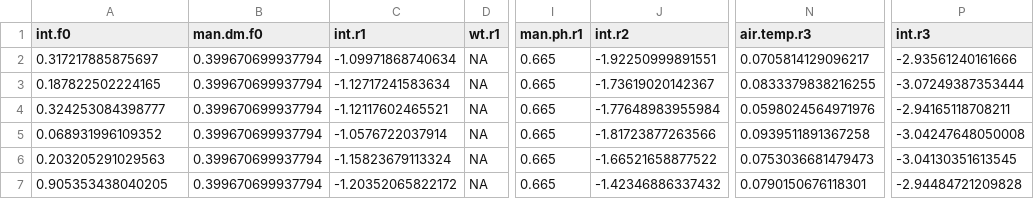
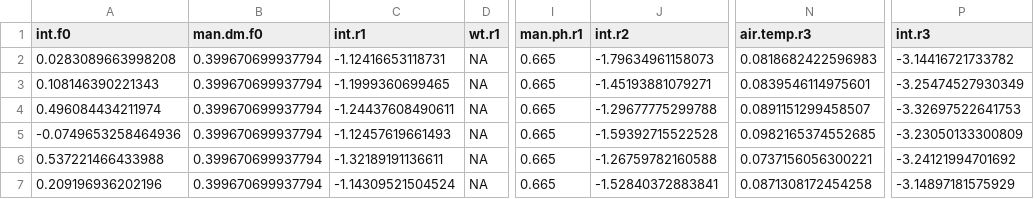
Before and after one commit to AU-BCE-EE/Hafner-2023-bls-wt-comp, a CSV file: output/parsa.csv, drawn as a sheet; only a part is shown, gaps mark what is left out; the diff covers the shown part only; the diff names each change by its address in the sheet, - before the commit and + after, or states it on an @@ line.

```diff
--- a/output/parsa.csv
+++ b/output/parsa.csv
-A2 (int.f0): 0.317217885875697
+A2 (int.f0): 0.0283089663998208
-C2 (int.r1): -1.09971868740634
+C2 (int.r1): -1.12416653118731
-J2 (int.r2): -1.92250999891551
+J2 (int.r2): -1.79634961158073
-N2 (air.temp.r3): 0.0705814129096217
+N2 (air.temp.r3): 0.0818682422596983
-P2 (int.r3): -2.93561240161666
+P2 (int.r3): -3.14416721733782
-A3 (int.f0): 0.187822502224165
+A3 (int.f0): 0.108146390221343
-C3 (int.r1): -1.12717241583634
+C3 (int.r1): -1.1999360699465
-J3 (int.r2): -1.73619020142367
+J3 (int.r2): -1.45193881079271
-N3 (air.temp.r3): 0.0833379838216255
+N3 (air.temp.r3): 0.0839546114975601
-P3 (int.r3): -3.07249387353444
+P3 (int.r3): -3.25474527930349
-A4 (int.f0): 0.324253084398777
+A4 (int.f0): 0.496084434211974
-C4 (int.r1): -1.12117602465521
+C4 (int.r1): -1.24437608490611
-J4 (int.r2): -1.77648983955984
+J4 (int.r2): -1.29677775299788
-N4 (air.temp.r3): 0.0598024564971976
+N4 (air.temp.r3): 0.0891151299458507
-P4 (int.r3): -2.94165118708211
+P4 (int.r3): -3.32697522641753
-A5 (int.f0): 0.068931996109352
+A5 (int.f0): -0.0749653258464936
-C5 (int.r1): -1.0576722037914
+C5 (int.r1): -1.12457619661493
-J5 (int.r2): -1.81723877263566
+J5 (int.r2): -1.59392715522528
-N5 (air.temp.r3): 0.0939511891367258
+N5 (air.temp.r3): 0.0982165374552685
-P5 (int.r3): -3.04247648050008
+P5 (int.r3): -3.23050133300809
-A6 (int.f0): 0.203205291029563
+A6 (int.f0): 0.537221466433988
-C6 (int.r1): -1.15823679113324
+C6 (int.r1): -1.32189191136611
-J6 (int.r2): -1.66521658877522
+J6 (int.r2): -1.26759782160588
-N6 (air.temp.r3): 0.0753036681479473
+N6 (air.temp.r3): 0.0737156056300221
-P6 (int.r3): -3.04130351613545
+P6 (int.r3): -3.24121994701692
-A7 (int.f0): 0.905353438040205
+A7 (int.f0): 0.209196936202196
-C7 (int.r1): -1.20352065822172
+C7 (int.r1): -1.14309521504524
-J7 (int.r2): -1.42346886337432
+J7 (int.r2): -1.52840372883841
-N7 (air.temp.r3): 0.0790150676118301
+N7 (air.temp.r3): 0.0871308172454258
-P7 (int.r3): -2.94484721209828
+P7 (int.r3): -3.14897181575929
```
Also changed, not shown: 80 edited cells elsewhere in this file, output/parsb.csv, output/parsb2.csv, 20 other files.
